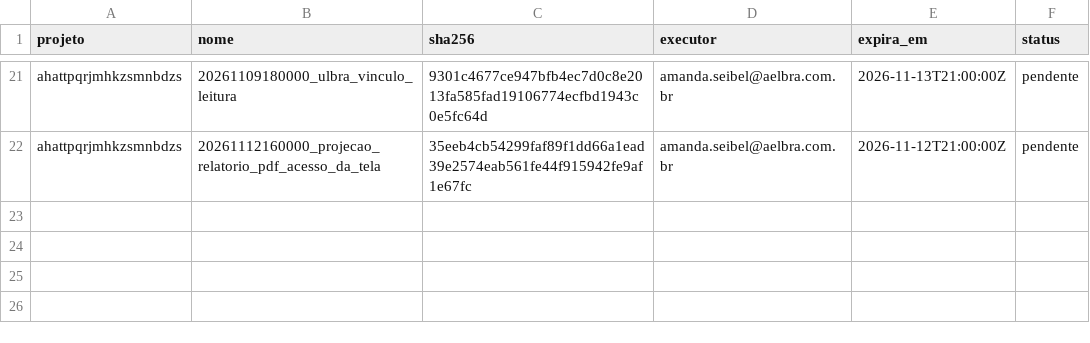
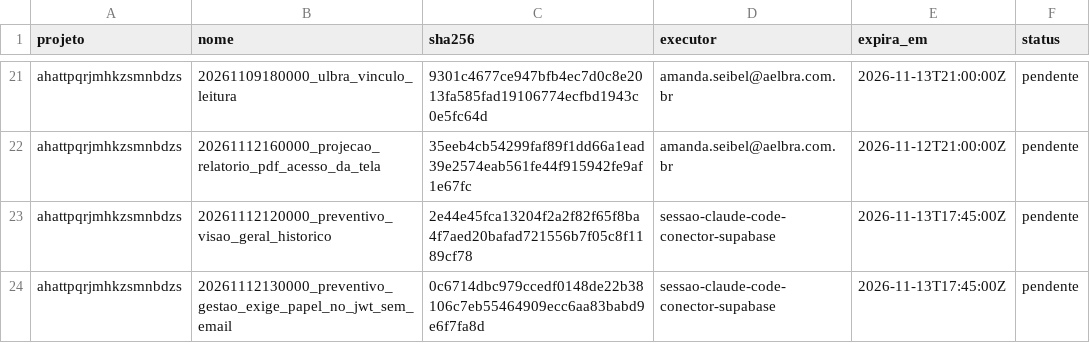
Before and after one commit to amandaseibel-dev/crm-reativa, a TSV file: docs/seguranca/migracoes-aprovadas.tsv, drawn as a sheet; only a part is shown, gaps mark what is left out; the diff names each change by its address in the sheet, - before the commit and + after, or states it on an @@ line.

```diff
--- a/docs/seguranca/migracoes-aprovadas.tsv
+++ b/docs/seguranca/migracoes-aprovadas.tsv
+row 23: ahattpqrjmhkzsmnbdzs | 20261112120000_preventivo_visao_geral_historico | 2e44e45fca13204f2a2f82f65f8ba4f7aed20bafad721556b7f05c8f1189cf78 | sessao-claude-code-conector-supabase | 2026-11-13T17:45:00Z | pendente
+row 24: ahattpqrjmhkzsmnbdzs | 20261112130000_preventivo_gestao_exige_papel_no_jwt_sem_email | 0c6714dbc979ccedf0148de22b38106c7eb55464909ecc6aa83babd9e6f7fa8d | sessao-claude-code-conector-supabase | 2026-11-13T17:45:00Z | pendente
```
Also changed, not shown: 1 other file.
